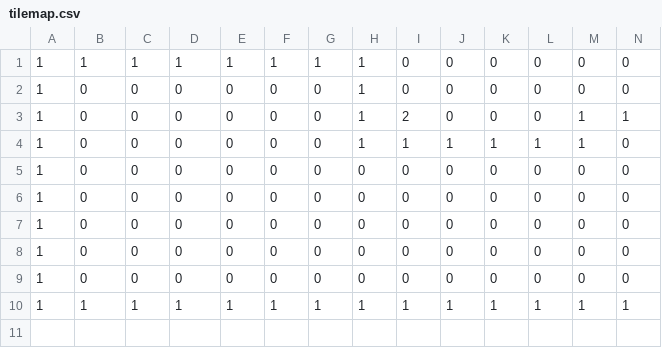
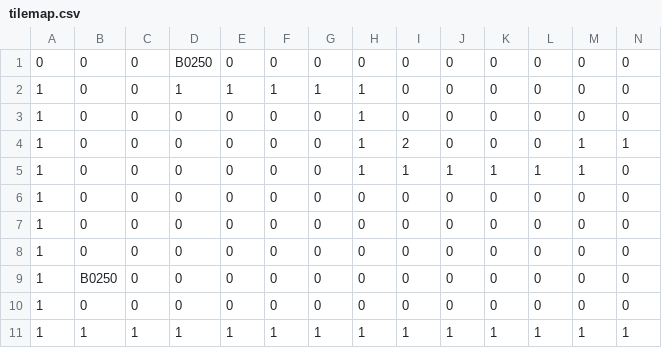
Before and after one commit to JM-Miller/Python-Game, a CSV file: tilemap.csv, drawn as a sheet; only a part is shown; addresses are those after the commit; rows hold the shown columns only; the diff names each change by its address in the sheet, - before the commit and + after, or states it on an @@ line.

```diff
--- a/tilemap.csv
+++ b/tilemap.csv
+row 1: 0 | 0 | 0 | B0250 | 0 | 0 | 0 | 0 | 0 | 0 | 0 | 0 | 0 | 0
-B2: 1
+B2: 0
-C2: 1
+C2: 0
-B9: 0
+B9: B0250
```
Also changed, not shown: 4 other files.
